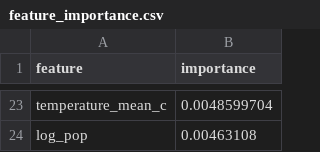
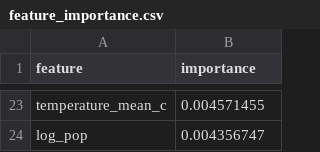
Before and after one commit to asim-dure/final-disease-pred, a CSV file: feature_importance.csv, drawn as a sheet; only a part is shown, gaps mark what is left out; the diff covers the shown part only; the diff names each change by its address in the sheet, - before the commit and + after, or states it on an @@ line.

```diff
--- a/feature_importance.csv
+++ b/feature_importance.csv
-B23 (importance): 0.0048599704
+B23 (importance): 0.004571455
-B24 (importance): 0.00463108
+B24 (importance): 0.004356747
```
Also changed, not shown: 11 added rows, 11 removed rows and 10 edited cells elsewhere in this file, forecast_national.csv, 58 other files.
